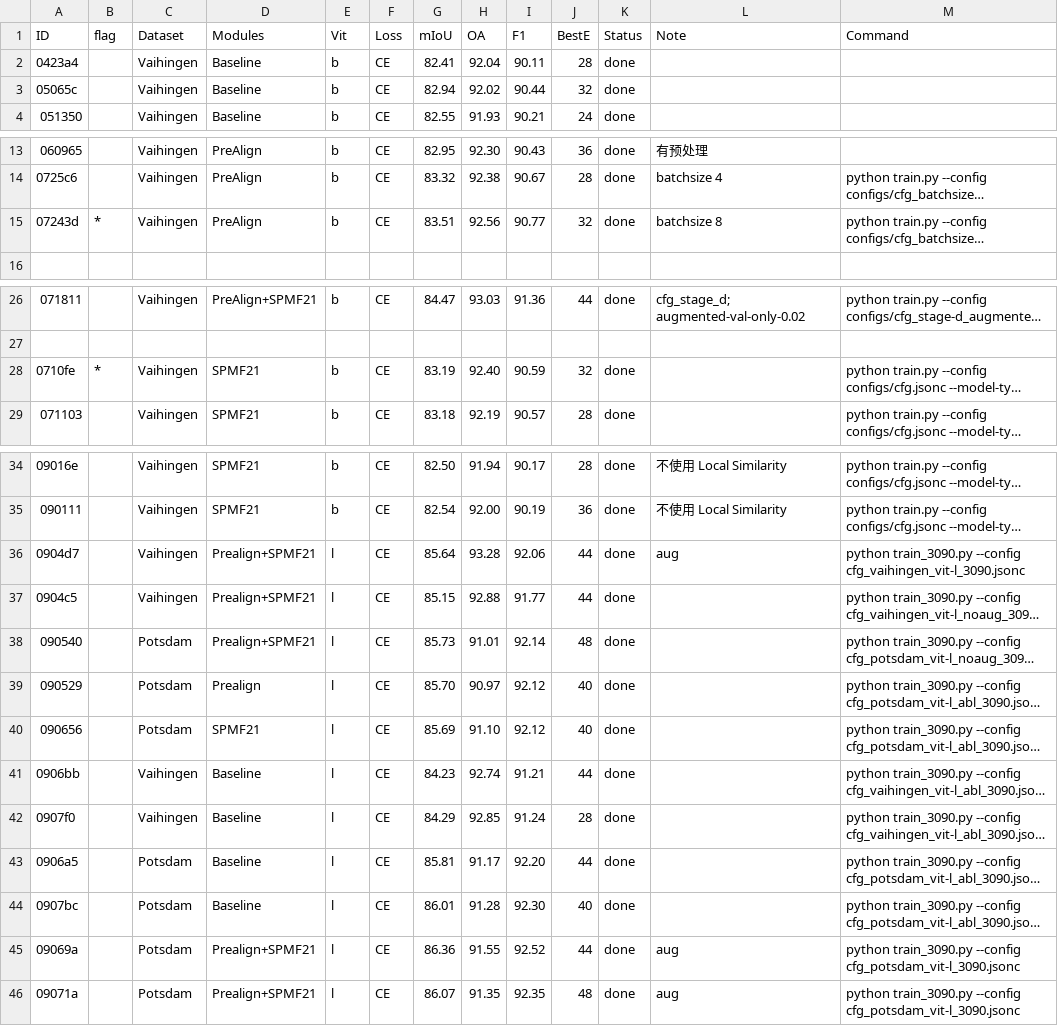
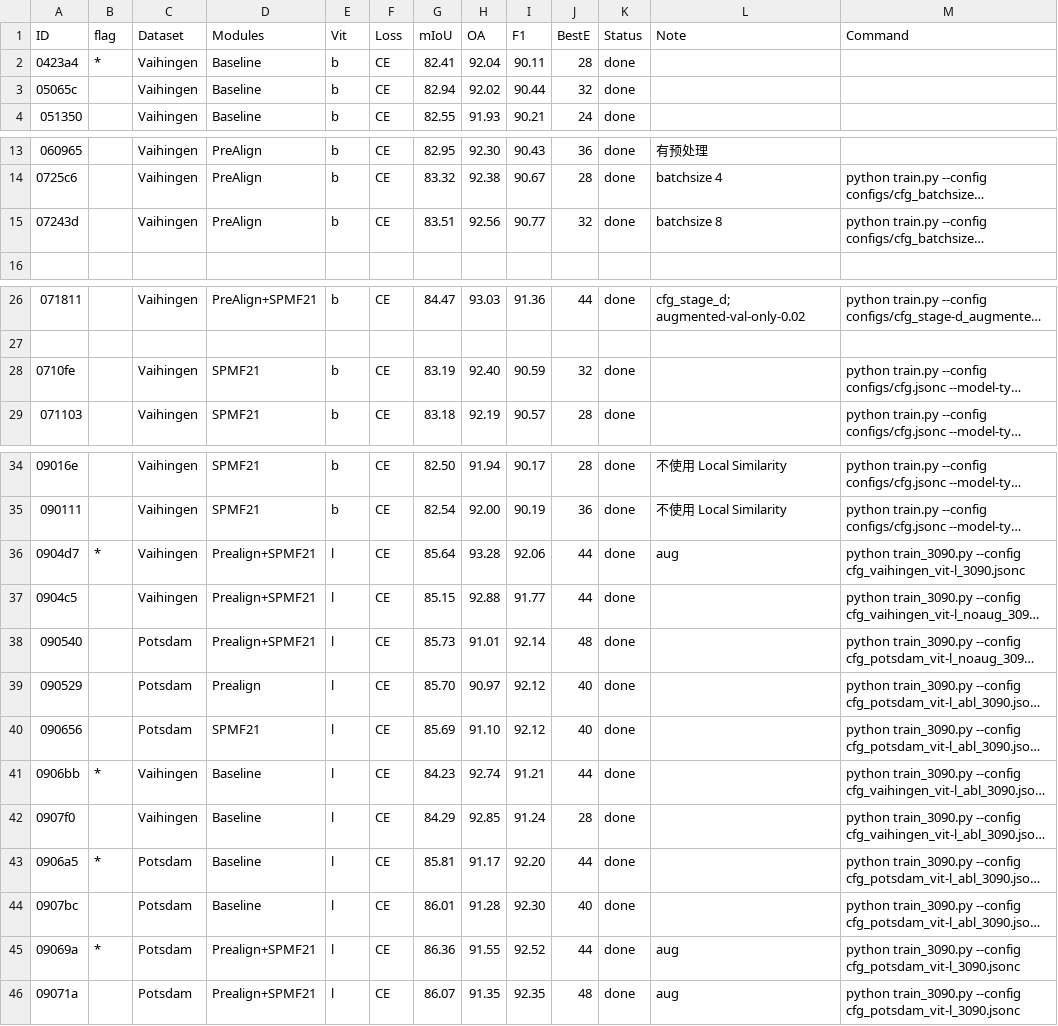
Before and after one commit to mahuaii/TestNet, a TSV file: work_dirs/experiments copy.tsv, drawn as a sheet; only a part is shown, gaps mark what is left out; long unchanged cells end in …; the diff names each change by its address in the sheet, - before the commit and + after, or states it on an @@ line.

Commit message:
Adjust validation and checkpoint scheduling and update experiment flags

```diff
--- a/work_dirs/experiments copy.tsv
+++ b/work_dirs/experiments copy.tsv
-B2 (flag): (empty)
+B2 (flag): *
-B15 (flag): *
+B15 (flag): (empty)
-B28 (flag): *
+B28 (flag): (empty)
-B36 (flag): (empty)
+B36 (flag): *
-B41 (flag): (empty)
+B41 (flag): *
-B43 (flag): (empty)
+B43 (flag): *
-B45 (flag): (empty)
+B45 (flag): *
```
Also changed, not shown: 8 other files.
